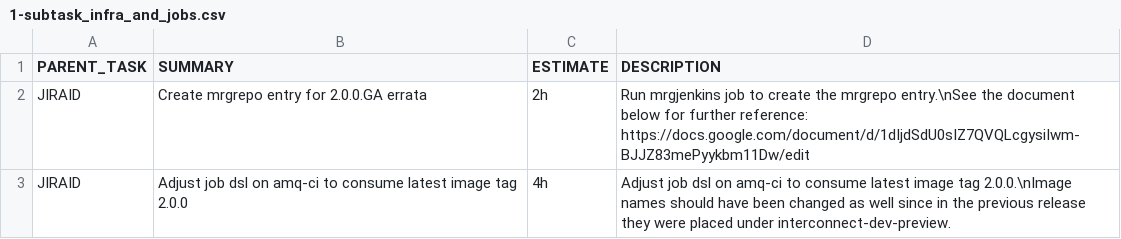
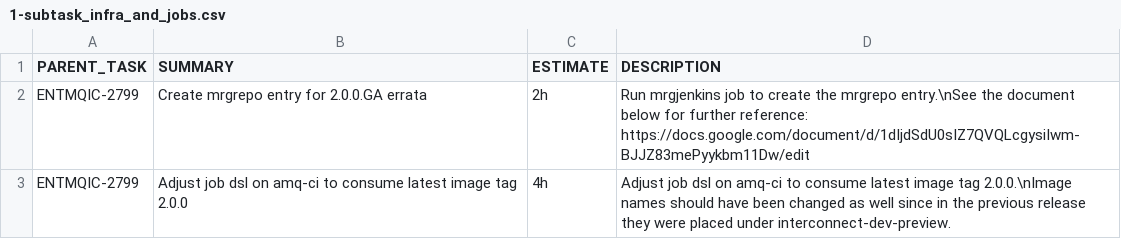
Before and after one commit to granzoto/jira-api-client, a CSV file: 2.0.0.GA/1-subtask_infra_and_jobs.csv, drawn as a sheet.

```diff
--- a/2.0.0.GA/1-subtask_infra_and_jobs.csv
+++ b/2.0.0.GA/1-subtask_infra_and_jobs.csv
@@ -1,3 +1,3 @@
 PARENT_TASK,SUMMARY,ESTIMATE,DESCRIPTION
-JIRAID,Create mrgrepo entry for 2.0.0.GA errata,2h,Run mrgjenkins job to create the mrgrepo entry.\nSee the document below for further reference: https://docs.google.com/document/d/1dIjdSdU0sIZ7QVQLcgysiIwm-BJJZ83mePyykbm11Dw/edit
-JIRAID,Adjust job dsl on amq-ci to consume latest image tag 2.0.0,4h,Adjust job dsl on amq-ci to consume latest image tag 2.0.0.\nImage names should have been changed as well since in the previous release they were placed under interconnect-dev-preview.
+ENTMQIC-2799,Create mrgrepo entry for 2.0.0.GA errata,2h,Run mrgjenkins job to create the mrgrepo entry.\nSee the document below for further reference: https://docs.google.com/document/d/1dIjdSdU0sIZ7QVQLcgysiIwm-BJJZ83mePyykbm11Dw/edit
+ENTMQIC-2799,Adjust job dsl on amq-ci to consume latest image tag 2.0.0,4h,Adjust job dsl on amq-ci to consume latest image tag 2.0.0.\nImage names should have been changed as well since in the previous release they were placed under interconnect-dev-preview.
```
Also changed, not shown: 2.0.0.GA/2-subtask_regression.csv, 2.0.0.GA/3-subtask_manual_tests.csv, 3 other files.
